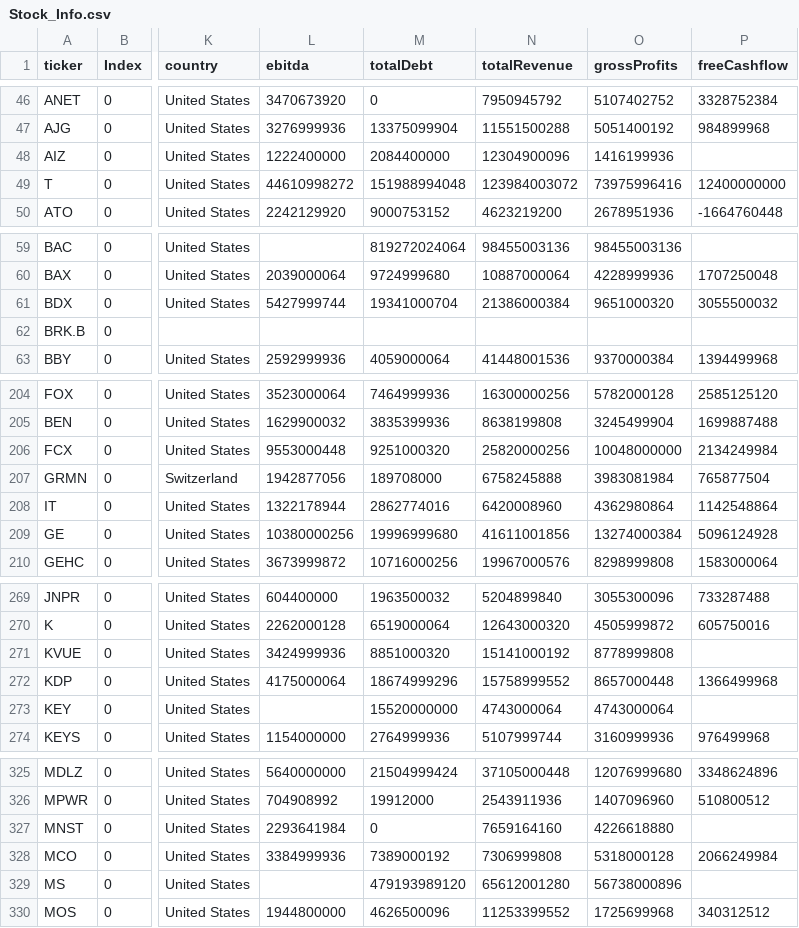
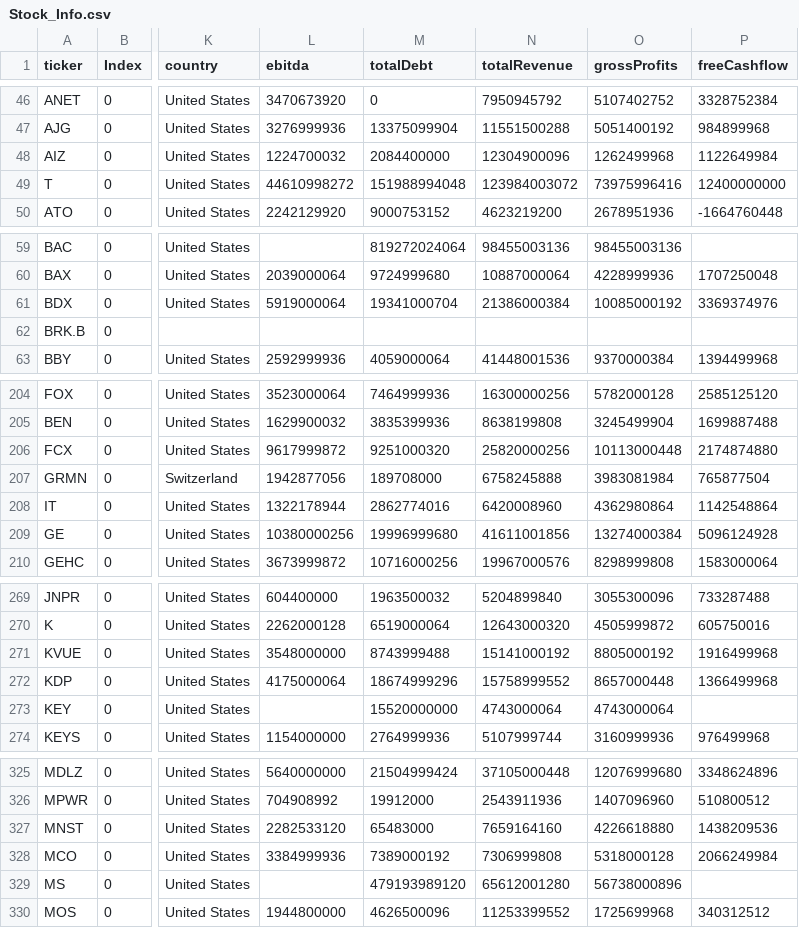
Before and after one commit to fcester/Data_Stock, a CSV file: Stock_Info.csv, drawn as a sheet; only a part is shown, gaps mark what is left out; the diff covers the shown part only; the diff names each change by its address in the sheet, - before the commit and + after, or states it on an @@ line.

```diff
--- a/Stock_Info.csv
+++ b/Stock_Info.csv
-L48 (ebitda): 1222400000
+L48 (ebitda): 1224700032
-O48 (grossProfits): 1416199936
+O48 (grossProfits): 1262499968
-P48 (freeCashflow): (empty)
+P48 (freeCashflow): 1122649984
-L61 (ebitda): 5427999744
+L61 (ebitda): 5919000064
-O61 (grossProfits): 9651000320
+O61 (grossProfits): 10085000192
-P61 (freeCashflow): 3055500032
+P61 (freeCashflow): 3369374976
-L206 (ebitda): 9553000448
+L206 (ebitda): 9617999872
-O206 (grossProfits): 10048000000
+O206 (grossProfits): 10113000448
-P206 (freeCashflow): 2134249984
+P206 (freeCashflow): 2174874880
-L271 (ebitda): 3424999936
+L271 (ebitda): 3548000000
-M271 (totalDebt): 8851000320
+M271 (totalDebt): 8743999488
-O271 (grossProfits): 8778999808
+O271 (grossProfits): 8805000192
-P271 (freeCashflow): (empty)
+P271 (freeCashflow): 1916499968
-L327 (ebitda): 2293641984
+L327 (ebitda): 2282533120
-M327 (totalDebt): 0
+M327 (totalDebt): 65483000
-P327 (freeCashflow): (empty)
+P327 (freeCashflow): 1438209536
```
Also changed, not shown: 38 edited cells elsewhere in this file.
